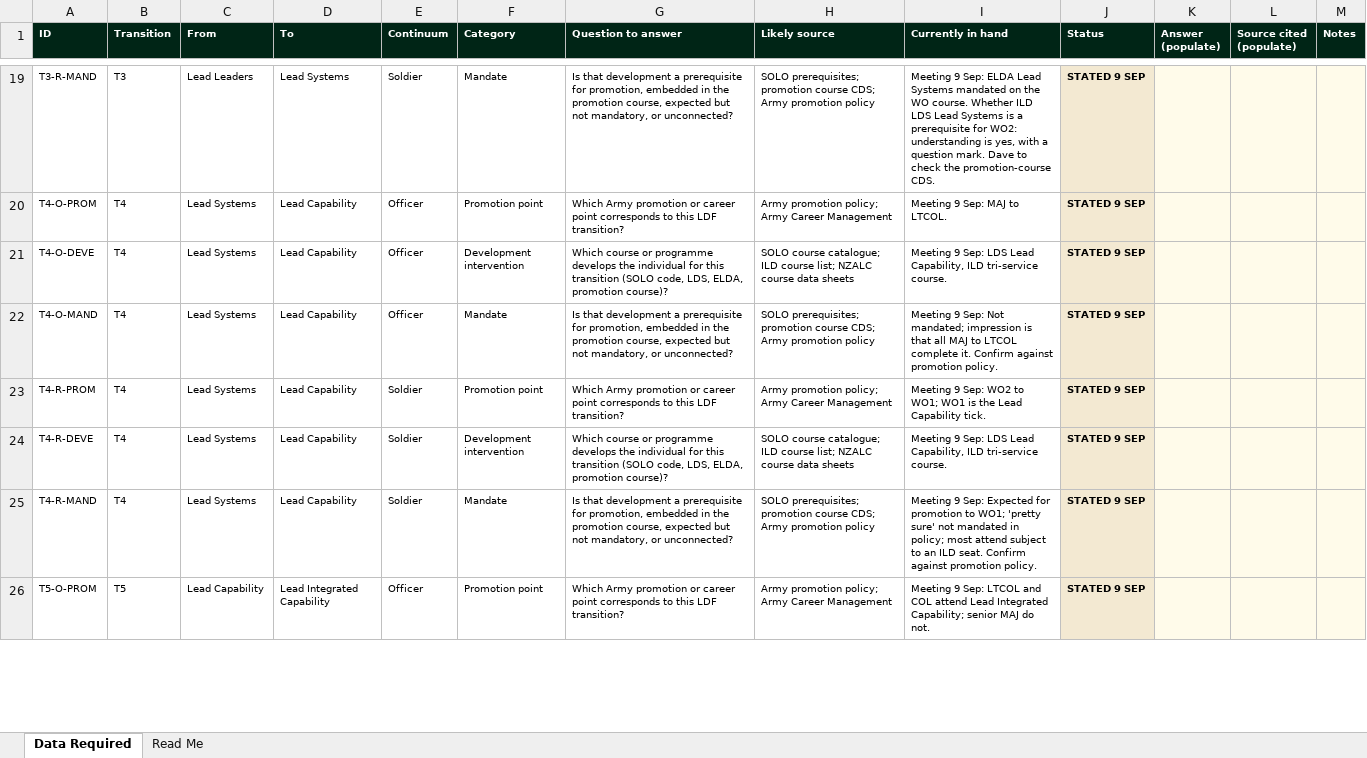
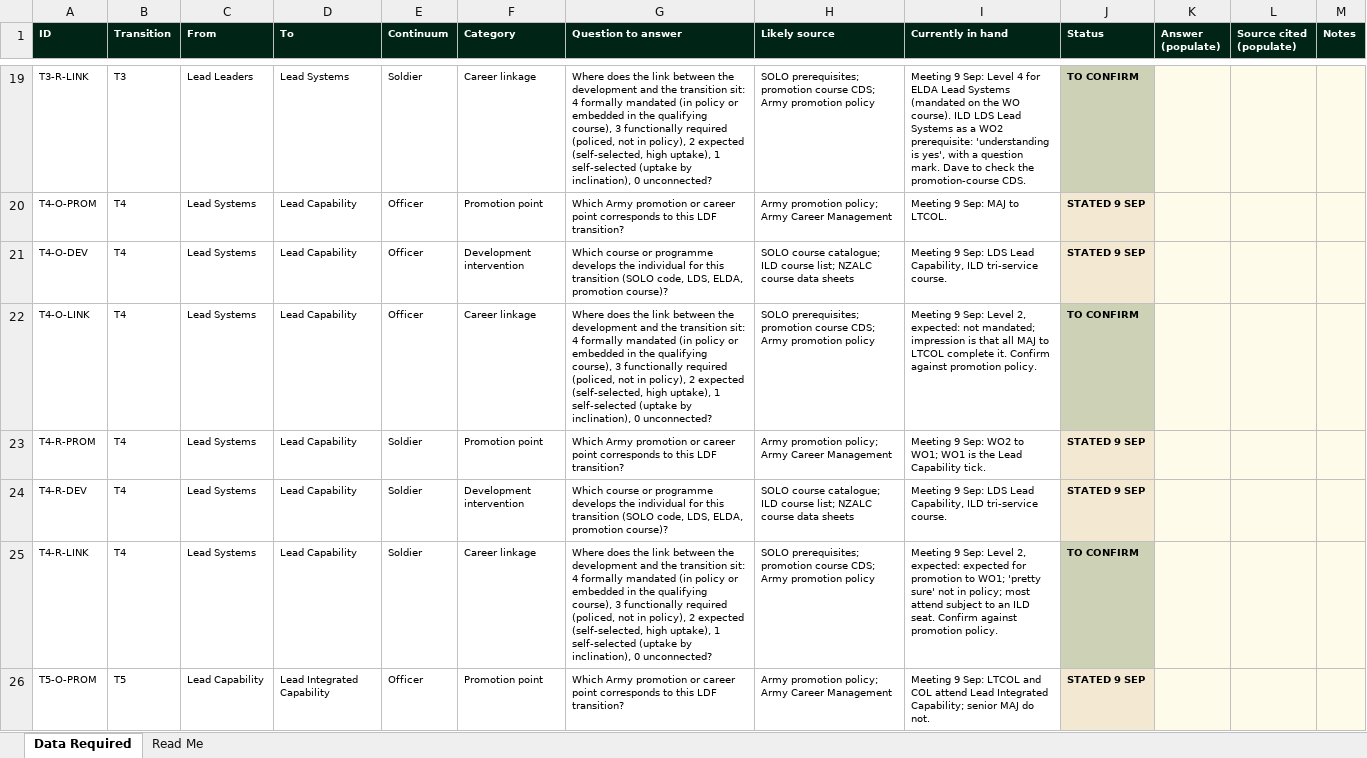
Before and after one commit to TacEdge/PUP, an Excel workbook: output/ldf-alignment-data-required.xlsx, sheet Data Required, drawn as a sheet; only a part is shown, gaps mark what is left out; values as stored, in another font and other column widths than the file's, no borders; the diff covers the shown part only; the diff names each change by its address in the sheet, - before the commit and + after, or states it on an @@ line.

```diff
--- a/output/ldf-alignment-data-required.xlsx (sheet Data Required)
+++ b/output/ldf-alignment-data-required.xlsx (sheet Data Required)
-A19 (ID): T3-R-MAND
+A19 (ID): T3-R-LINK
-F19 (Category): Mandate
+F19 (Category): Career linkage
-G19 (Question to answer): Is that development a prerequisite for promotion, embedded in the promotion course, expected but not mandatory, or unconnected?
+G19 (Question to answer): Where does the link between the development and the transition sit: 4 formally mandated (in policy or embedded in the qualifying course), 3 functionally required (policed, not in policy), 2 expected (self-selected, high uptake), 1 self-selected (uptake by inclination), 0 unconnected?
-I19 (Currently in hand): …9 Sep: ELDA Lead Systems mandated on the WO course. Whether ILD LDS Lead Systems is a prerequisite for WO2: understanding is yes, with a…
+I19 (Currently in hand): …9 Sep: Level 4 for ELDA Lead Systems (mandated on the WO course). ILD LDS Lead Systems as a WO2 prerequisite: 'understanding is yes', with a…
-J19 (Status): STATED 9 SEP
+J19 (Status): TO CONFIRM
-J19 fill: #F3E9D2
+J19 fill: #CDD2B7
-A21 (ID): T4-O-DEVE
+A21 (ID): T4-O-DEV
-A22 (ID): T4-O-MAND
+A22 (ID): T4-O-LINK
-F22 (Category): Mandate
+F22 (Category): Career linkage
-G22 (Question to answer): Is that development a prerequisite for promotion, embedded in the promotion course, expected but not mandatory, or unconnected?
+G22 (Question to answer): Where does the link between the development and the transition sit: 4 formally mandated (in policy or embedded in the qualifying course), 3 functionally required (policed, not in policy), 2 expected (self-selected, high uptake), 1 self-selected (uptake by inclination), 0 unconnected?
-I22 (Currently in hand): …9 Sep: Not mandated; impression…
+I22 (Currently in hand): …9 Sep: Level 2, expected: not mandated; impression…
-J22 (Status): STATED 9 SEP
+J22 (Status): TO CONFIRM
-J22 fill: #F3E9D2
+J22 fill: #CDD2B7
-A24 (ID): T4-R-DEVE
+A24 (ID): T4-R-DEV
-A25 (ID): T4-R-MAND
+A25 (ID): T4-R-LINK
-F25 (Category): Mandate
+F25 (Category): Career linkage
-G25 (Question to answer): Is that development a prerequisite for promotion, embedded in the promotion course, expected but not mandatory, or unconnected?
+G25 (Question to answer): Where does the link between the development and the transition sit: 4 formally mandated (in policy or embedded in the qualifying course), 3 functionally required (policed, not in policy), 2 expected (self-selected, high uptake), 1 self-selected (uptake by inclination), 0 unconnected?
-I25 (Currently in hand): …9 Sep: Expected for promotion to WO1; 'pretty sure' not mandated in policy;…
+I25 (Currently in hand): …9 Sep: Level 2, expected: expected for promotion to WO1; 'pretty sure' not in policy;…
-J25 (Status): STATED 9 SEP
+J25 (Status): TO CONFIRM
-J25 fill: #F3E9D2
+J25 fill: #CDD2B7
```
Also changed, not shown: 47 edited cells and cell formats elsewhere in this sheet, sheet Read Me, 7 other files.
